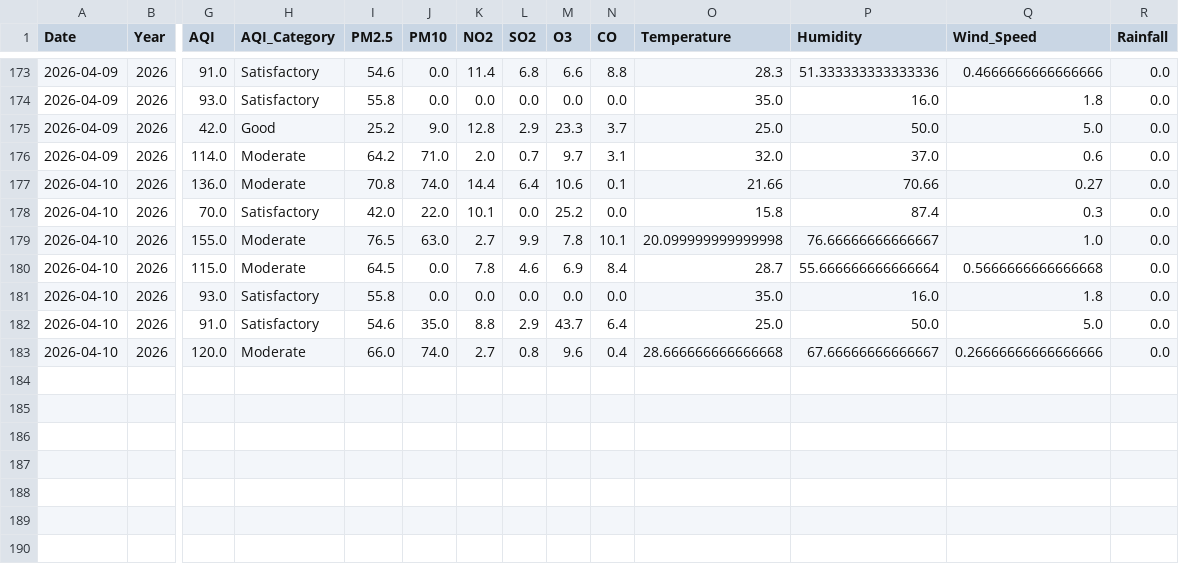
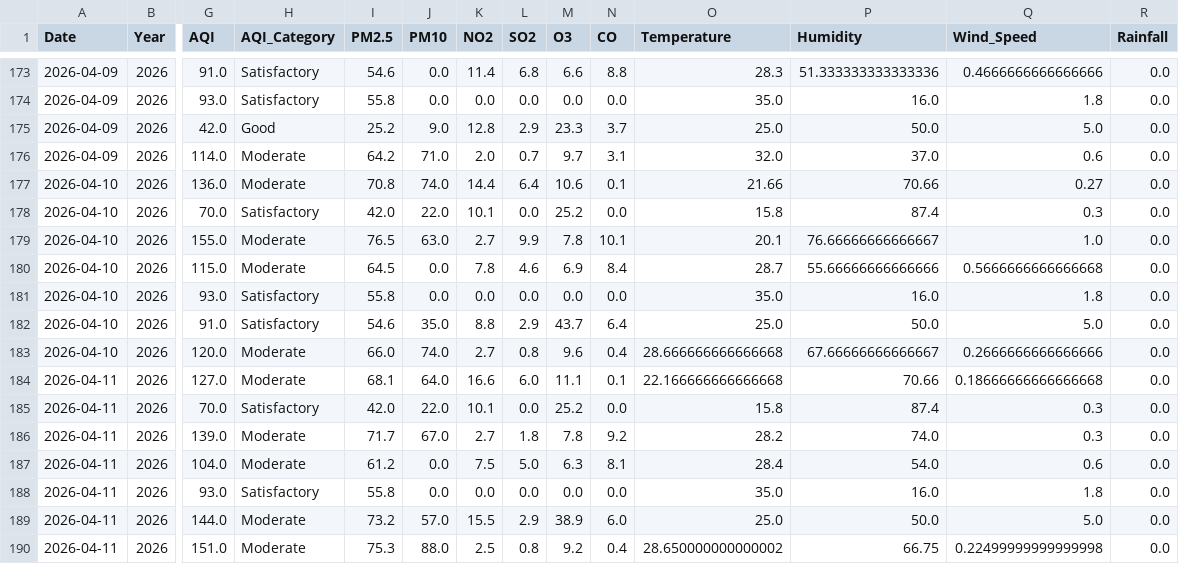
Before and after one commit to Rohan0639/aqi-prediction-ml, a CSV file: data/live_aqi_dataset.csv, drawn as a sheet; only a part is shown, gaps mark what is left out; rows hold the shown columns only; the diff names each change by its address in the sheet, - before the commit and + after, or states it on an @@ line.

```diff
--- a/data/live_aqi_dataset.csv
+++ b/data/live_aqi_dataset.csv
-O179 (Temperature): 20.099999999999998
+O179 (Temperature): 20.1
-P180 (Humidity): 55.666666666666664
+P180 (Humidity): 55.66666666666666
-Q183 (Wind_Speed): 0.26666666666666666
+Q183 (Wind_Speed): 0.2666666666666666
+row 184: 2026-04-11 | 2026 | 127.0 | Moderate | 68.1 | 64.0 | 16.6 | 6.0 | 11.1 | 0.1 | 22.166666666666668 | 70.66 | 0.18666666666666668 | 0.0
+row 185: 2026-04-11 | 2026 | 70.0 | Satisfactory | 42.0 | 22.0 | 10.1 | 0.0 | 25.2 | 0.0 | 15.8 | 87.4 | 0.3 | 0.0
+row 186: 2026-04-11 | 2026 | 139.0 | Moderate | 71.7 | 67.0 | 2.7 | 1.8 | 7.8 | 9.2 | 28.2 | 74.0 | 0.3 | 0.0
+row 187: 2026-04-11 | 2026 | 104.0 | Moderate | 61.2 | 0.0 | 7.5 | 5.0 | 6.3 | 8.1 | 28.4 | 54.0 | 0.6 | 0.0
+row 188: 2026-04-11 | 2026 | 93.0 | Satisfactory | 55.8 | 0.0 | 0.0 | 0.0 | 0.0 | 0.0 | 35.0 | 16.0 | 1.8 | 0.0
+row 189: 2026-04-11 | 2026 | 144.0 | Moderate | 73.2 | 57.0 | 15.5 | 2.9 | 38.9 | 6.0 | 25.0 | 50.0 | 5.0 | 0.0
+row 190: 2026-04-11 | 2026 | 151.0 | Moderate | 75.3 | 88.0 | 2.5 | 0.8 | 9.2 | 0.4 | 28.650000000000002 | 66.75 | 0.22499999999999998 | 0.0
```
Also changed, not shown: data/hyderabad_live_weather.csv.
